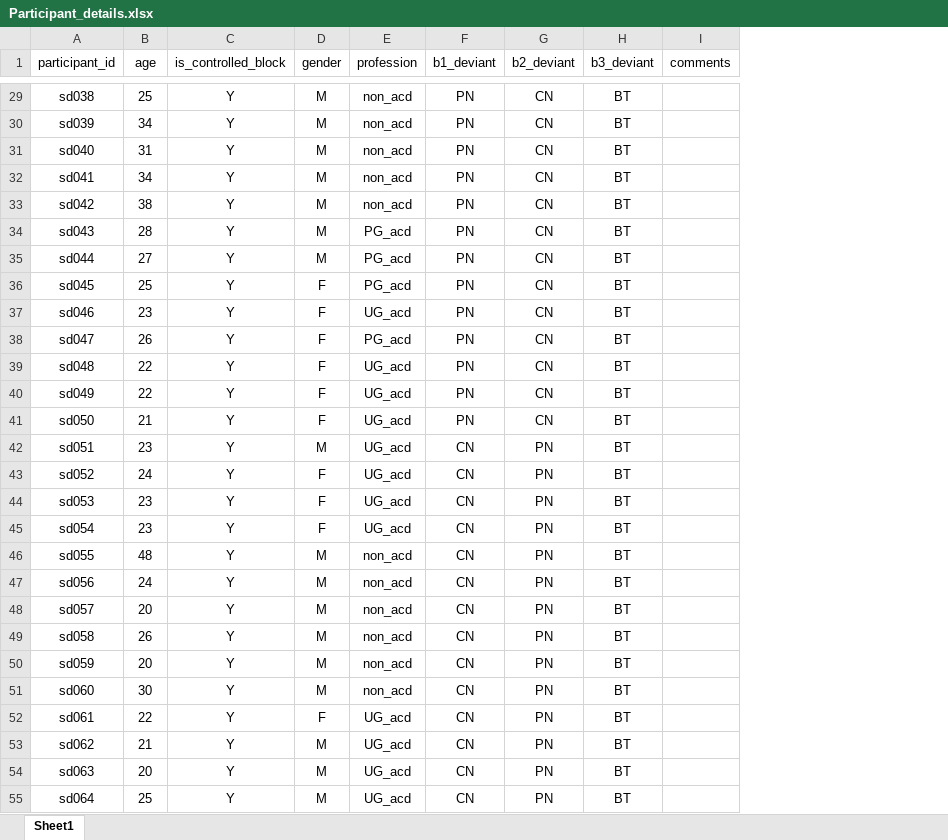
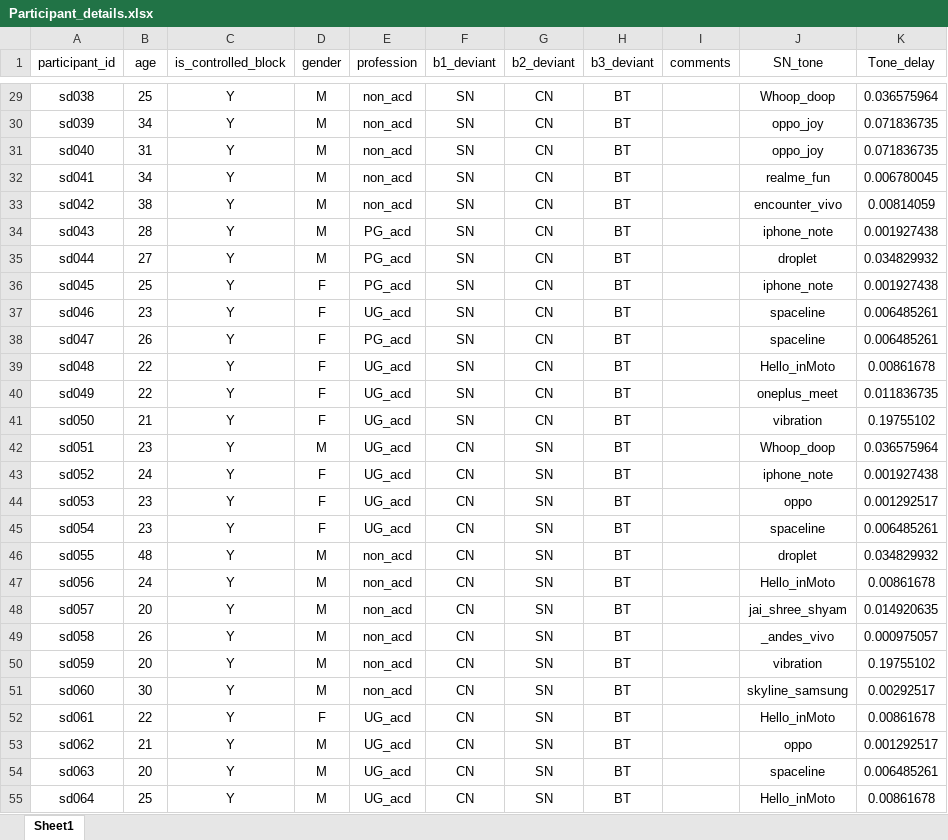
Before and after one commit to csndl-iitd/ecf-exp2-notif-mmn, an Excel workbook: data/Processed/Participant_details.xlsx, sheet Sheet1, drawn as a sheet; only a part is shown, gaps mark what is left out; values as stored, in another font and other column widths than the file's, no borders; the diff covers the shown part only; the diff names each change by its address in the sheet, - before the commit and + after, or states it on an @@ line.

Commit message:
tone_delay

```diff
--- a/data/Processed/Participant_details.xlsx (sheet Sheet1)
+++ b/data/Processed/Participant_details.xlsx (sheet Sheet1)
+column J (SN_tone), rows 29-55: Whoop_doop | oppo_joy | oppo_joy | realme_fun | encounter_vivo | iphone_note | droplet | iphone_note | spaceline | spaceline | Hello_inMoto | oneplus_meet | vibration | Whoop_doop | iphone_note | oppo | spaceline | droplet | Hello_inMoto | jai_shree_shyam | _andes_vivo | vibration | skyline_samsung | Hello_inMoto | oppo | spaceline | Hello_inMoto
+column K (Tone_delay), rows 29-55: 0.036575964 | 0.071836735 | 0.071836735 | 0.006780045 | 0.00814059 | 0.001927438 | 0.034829932 | 0.001927438 | 0.006485261 | 0.006485261 | 0.00861678 | 0.011836735 | 0.19755102 | 0.036575964 | 0.001927438 | 0.001292517 | 0.006485261 | 0.034829932 | 0.00861678 | 0.014920635 | 0.000975057 | 0.19755102 | 0.00292517 | 0.00861678 | 0.001292517 | 0.006485261 | 0.00861678
-F29:F41 (b1_deviant): PN
+F29:F41 (b1_deviant): SN
-G42:G55 (b2_deviant): PN
+G42:G55 (b2_deviant): SN
```
Also changed, not shown: 35 edited cells elsewhere in this sheet, 1 other file.
